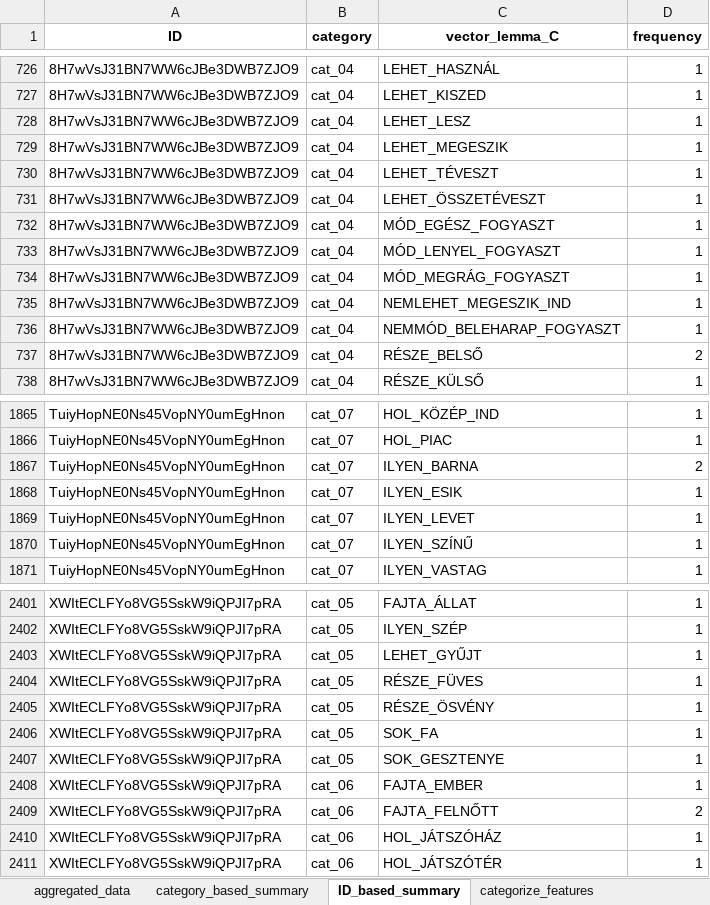
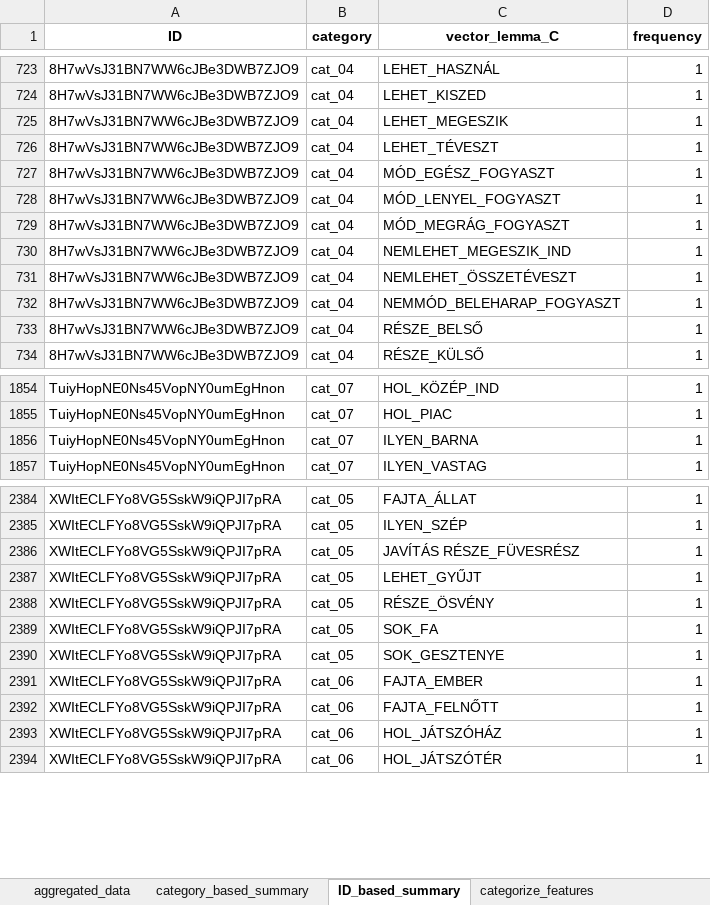
Before and after one commit to IlyesAlex/MRNGO_mini-norm, an Excel workbook: processed/MRNGO_manual_vector_lemmas_summary.xlsx, sheet ID_based_summary, drawn as a sheet; only a part is shown, gaps mark what is left out; values as stored, in another font and other column widths than the file's, no borders; removed rows and columns are numbered as before the commit, all else as after; the diff covers the shown part only; the diff names each change by its address in the sheet, - before the commit and + after, or states it on an @@ line.

```diff
--- a/processed/MRNGO_manual_vector_lemmas_summary.xlsx (sheet ID_based_summary)
+++ b/processed/MRNGO_manual_vector_lemmas_summary.xlsx (sheet ID_based_summary)
-row 728: 8H7wVsJ31BN7WW6cJBe3DWB7ZJO9 | cat_04 | LEHET_LESZ | 1
-row 731: 8H7wVsJ31BN7WW6cJBe3DWB7ZJO9 | cat_04 | LEHET_ÖSSZETÉVESZT | 1
+row 731: 8H7wVsJ31BN7WW6cJBe3DWB7ZJO9 | cat_04 | NEMLEHET_ÖSSZETÉVESZT | 1
-D733 (frequency): 2
+D733 (frequency): 1
-row 1867: TuiyHopNE0Ns45VopNY0umEgHnon | cat_07 | ILYEN_BARNA | 2
-row 1868: TuiyHopNE0Ns45VopNY0umEgHnon | cat_07 | ILYEN_ESIK | 1
-row 1869: TuiyHopNE0Ns45VopNY0umEgHnon | cat_07 | ILYEN_LEVET | 1
-C1856 (vector_lemma_C): ILYEN_SZÍNŰ
+C1856 (vector_lemma_C): ILYEN_BARNA
+row 2386: XWItECLFYo8VG5SskW9iQPJI7pRA | cat_05 | JAVÍTÁS RÉSZE_FÜVESRÉSZ | 1
-row 2404: XWItECLFYo8VG5SskW9iQPJI7pRA | cat_05 | RÉSZE_FÜVES | 1
-D2392 (frequency): 2
+D2392 (frequency): 1
```
Also changed, not shown: 9 added rows, 38 removed rows and 442 edited cells elsewhere in this sheet, sheet mcrae_metrics, sheet aggregated_data, sheet category_based_summary, sheet categorize_features, others/McRae-norm_filtered.xlsx, others/Vinson-norm_filtered.xlsx, 25 other files.
